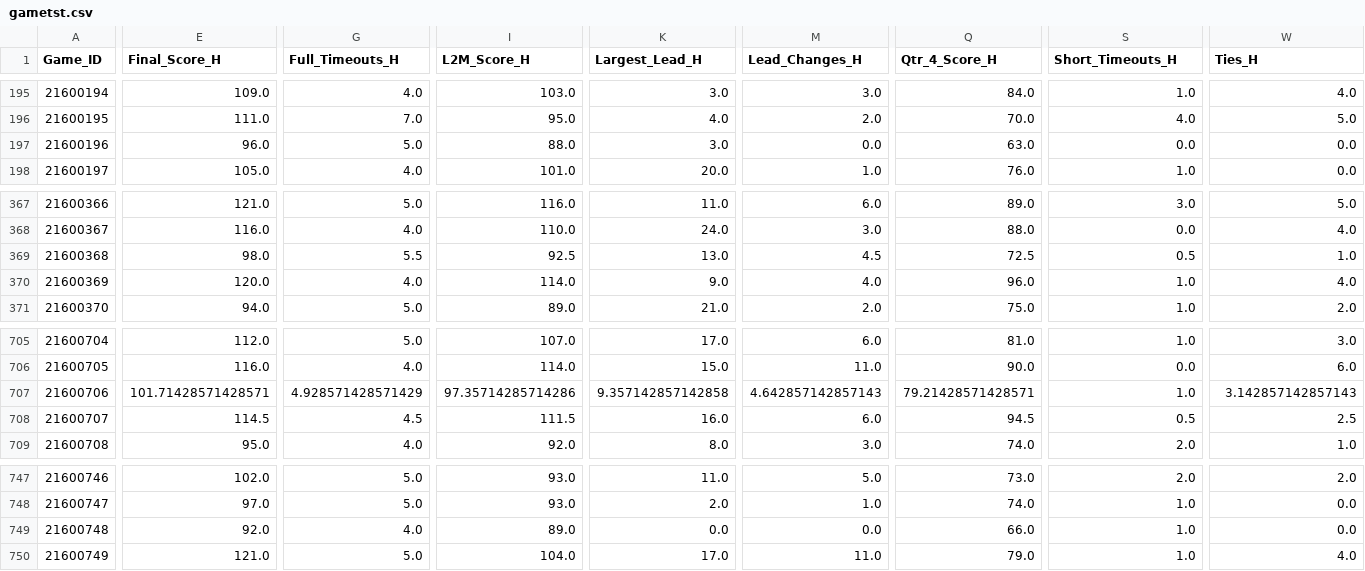
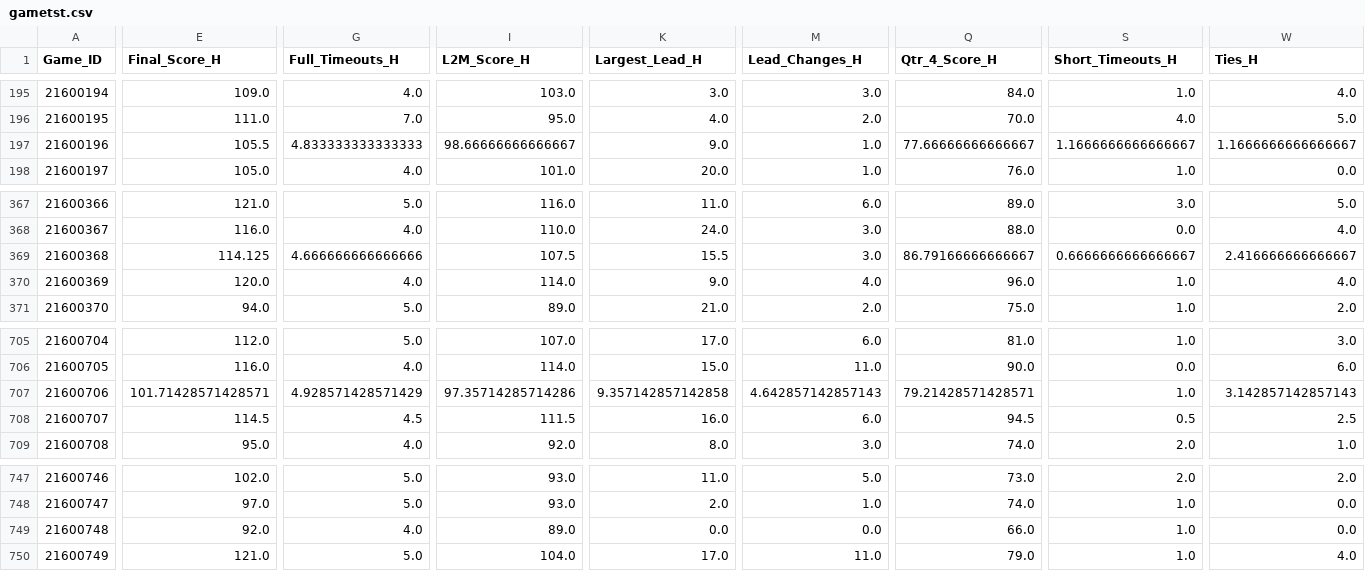
Before and after one commit to Rjotsin/NBA2018_business, a CSV file: gametst.csv, drawn as a sheet; only a part is shown, gaps mark what is left out; the diff covers the shown part only; the diff names each change by its address in the sheet, - before the commit and + after, or states it on an @@ line.

```diff
--- a/gametst.csv
+++ b/gametst.csv
-E197 (Final_Score_H): 96.0
+E197 (Final_Score_H): 105.5
-G197 (Full_Timeouts_H): 5.0
+G197 (Full_Timeouts_H): 4.833333333333333
-I197 (L2M_Score_H): 88.0
+I197 (L2M_Score_H): 98.66666666666667
-K197 (Largest_Lead_H): 3.0
+K197 (Largest_Lead_H): 9.0
-M197 (Lead_Changes_H): 0.0
+M197 (Lead_Changes_H): 1.0
-Q197 (Qtr_4_Score_H): 63.0
+Q197 (Qtr_4_Score_H): 77.66666666666667
-S197 (Short_Timeouts_H): 0.0
+S197 (Short_Timeouts_H): 1.1666666666666667
-W197 (Ties_H): 0.0
+W197 (Ties_H): 1.1666666666666667
-E369 (Final_Score_H): 98.0
+E369 (Final_Score_H): 114.125
-G369 (Full_Timeouts_H): 5.5
+G369 (Full_Timeouts_H): 4.666666666666666
-I369 (L2M_Score_H): 92.5
+I369 (L2M_Score_H): 107.5
-K369 (Largest_Lead_H): 13.0
+K369 (Largest_Lead_H): 15.5
-M369 (Lead_Changes_H): 4.5
+M369 (Lead_Changes_H): 3.0
-Q369 (Qtr_4_Score_H): 72.5
+Q369 (Qtr_4_Score_H): 86.79166666666667
-S369 (Short_Timeouts_H): 0.5
+S369 (Short_Timeouts_H): 0.6666666666666667
-W369 (Ties_H): 1.0
+W369 (Ties_H): 2.416666666666667
```
Also changed, not shown: 115 edited cells elsewhere in this file, 1 other file.
